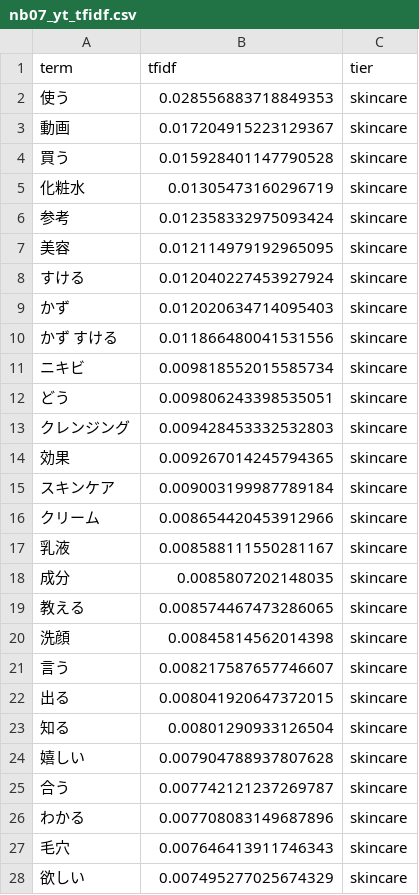
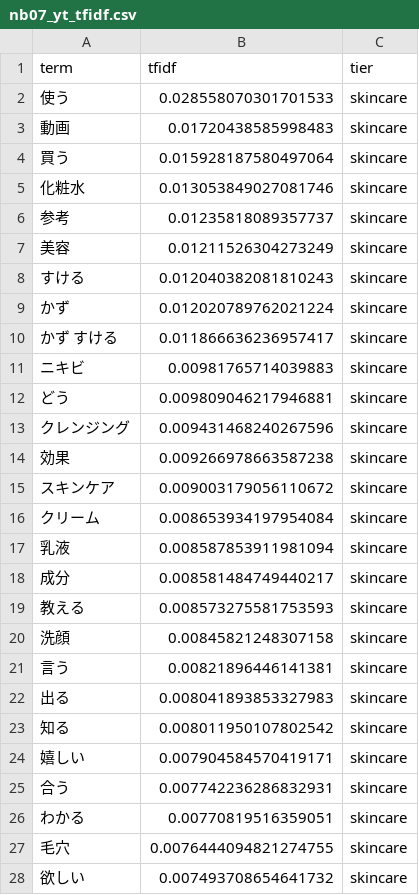
Before and after one commit to Stan-DS-Z/beauty-pulse, a CSV file: dashboard/assets/nb07_yt_tfidf.csv, drawn as a sheet; only a part is shown; the diff covers the shown part only.

```diff
--- a/dashboard/assets/nb07_yt_tfidf.csv
+++ b/dashboard/assets/nb07_yt_tfidf.csv
@@ -1,28 +1,28 @@
 term,tfidf,tier
-使う,0.028556883718849353,skincare
-動画,0.017204915223129367,skincare
-買う,0.015928401147790528,skincare
-化粧水,0.01305473160296719,skincare
-参考,0.012358332975093424,skincare
-美容,0.012114979192965095,skincare
-すける,0.012040227453927924,skincare
-かず,0.012020634714095403,skincare
-かず すける,0.011866480041531556,skincare
-ニキビ,0.009818552015585734,skincare
-どう,0.009806243398535051,skincare
-クレンジング,0.009428453332532803,skincare
-効果,0.009267014245794365,skincare
-スキンケア,0.009003199987789184,skincare
-クリーム,0.008654420453912966,skincare
-乳液,0.008588111550281167,skincare
-成分,0.0085807202148035,skincare
-教える,0.008574467473286065,skincare
-洗顔,0.00845814562014398,skincare
-言う,0.008217587657746607,skincare
-出る,0.008041920647372015,skincare
-知る,0.00801290933126504,skincare
-嬉しい,0.007904788937807628,skincare
-合う,0.007742121237269787,skincare
-わかる,0.007708083149687896,skincare
-毛穴,0.007646413911746343,skincare
-欲しい,0.007495277025674329,skincare
+使う,0.028558070301701533,skincare
+動画,0.01720438585998483,skincare
+買う,0.015928187580497064,skincare
+化粧水,0.013053849027081746,skincare
+参考,0.01235818089357737,skincare
+美容,0.01211526304273249,skincare
+すける,0.012040382081810243,skincare
+かず,0.012020789762021224,skincare
+かず すける,0.011866636236957417,skincare
+ニキビ,0.00981765714039883,skincare
+どう,0.009809046217946881,skincare
+クレンジング,0.009431468240267596,skincare
+効果,0.009266978663587238,skincare
+スキンケア,0.009003179056110672,skincare
+クリーム,0.008653934197954084,skincare
+乳液,0.008587853911981094,skincare
+成分,0.008581484749440217,skincare
+教える,0.008573275581753593,skincare
+洗顔,0.00845821248307158,skincare
+言う,0.00821896446141381,skincare
+出る,0.008041893853327983,skincare
+知る,0.008011950107802542,skincare
+嬉しい,0.007904584570419171,skincare
+合う,0.007742236286832931,skincare
+わかる,0.00770819516359051,skincare
+毛穴,0.0076444094821274755,skincare
+欲しい,0.007493708654641732,skincare
```
Also changed, not shown: 4 added rows, 4 removed rows and 29 edited cells elsewhere in this file, dashboard/assets/nb07_blockc.csv, dashboard/assets/nb07_cosine_sim.csv, 23 other files.
